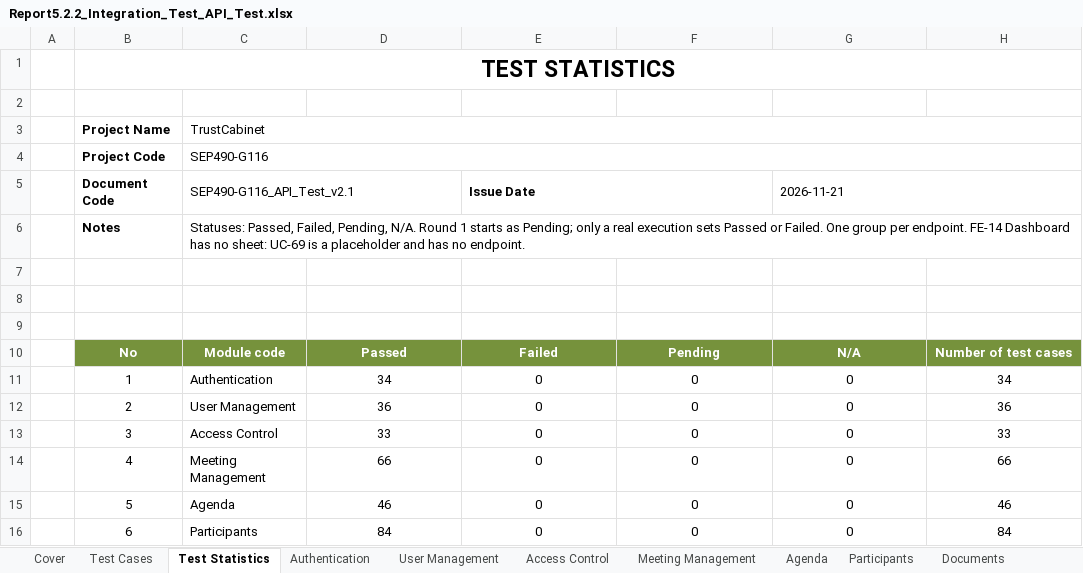
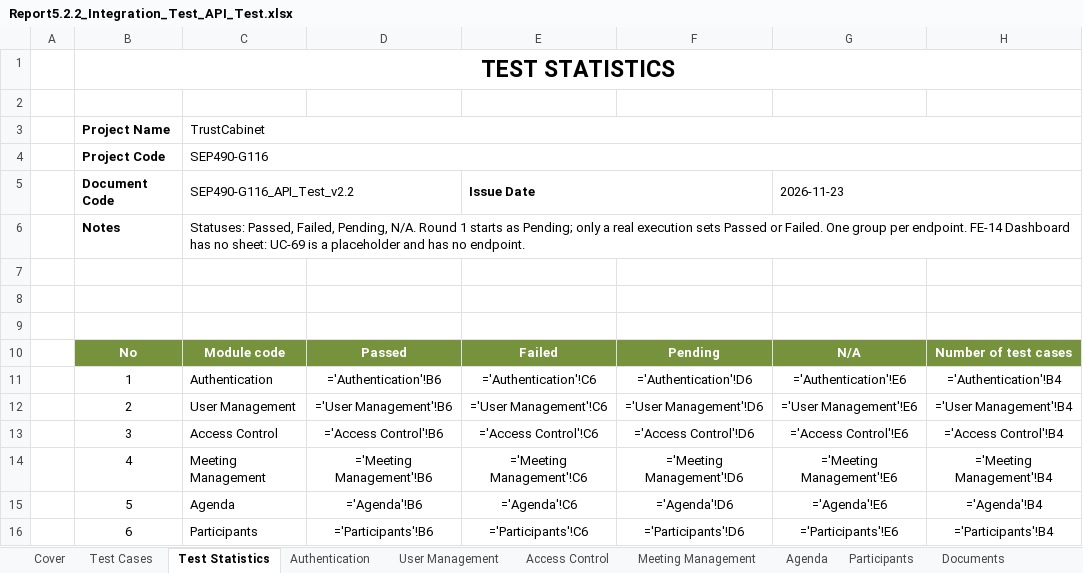
Before and after one commit to callmehai/FU-FA26-G116, an Excel workbook: docs/08-reports/test-reports/Report5.2.2_Integration_Test_API_Test.xlsx, sheet Test Statistics, drawn as a sheet; only a part is shown; values as stored, in another font and other column widths than the file's, no borders; formulas without a stored value are shown as written; the diff covers the shown part only; the diff names each change by its address in the sheet, - before the commit and + after, or states it on an @@ line.

Commit message:
[Test] Sửa theo review PR 477: số liệu 819/807/12, case Voice ID 1.5, gỡ renumber
1. Số liệu tổng: sheets.json thêm change log 2.2 (819 case, 807 Passed,
12 Pending ở FE-10), README bảng đúng UI 556 / API 819 theo từng
Feature, round1/README sửa 1537/1537 Passed, build lại hai workbook
(15 sheets, 556 + 819 case) và preview.

2. Case Passed đã cũ sau ADR-0075: notice 1.3 thành 1.5 (IT52/53/55/56/
65/67), IT59 một consent 1.5 cho cả hai bộ mẫu, IT61 gọi route theo
người /api/users/{id}/voice-collection, RBAC bỏ quyền Soạn biên bản
(3 vai trò Thành viên/Phê duyệt viên/Quản trị viên, vai trò mẫu
Trợ lý thu giọng + VoiceCollector).

3. 14 case UI: sửa chữ case cho khớp app (nút khóa, tab khóa trước khi
kết thúc, viewer trong tab, họp Đã kết thúc), note không còn mâu thuẫn
với Passed, nhánh Khách/chưa kiểm ghi rõ phạm vi.

4. Xóa scripts/renumber khỏi PR (vi phạm ADR-0079: MSG không đánh số
lại; bảng ánh xạ BR/UC thuộc docs/01-requirements/, tách PR riêng).

5. Bỏ mã case khỏi 207 comment trong 11 file Round1 test (ID đã cũ sau
khi đánh lại), giữ diễn giải; solution build qua, check 0 lỗi.

```diff
--- a/docs/08-reports/test-reports/Report5.2.2_Integration_Test_API_Test.xlsx (sheet Test Statistics)
+++ b/docs/08-reports/test-reports/Report5.2.2_Integration_Test_API_Test.xlsx (sheet Test Statistics)
-C5: SEP490-G116_API_Test_v2.1
+C5: SEP490-G116_API_Test_v2.2
-G5: 2026-11-21
+G5: 2026-11-23
-D11: 34
+D11: ='Authentication'!B6
-E11: 0
+E11: ='Authentication'!C6
-F11: 0
+F11: ='Authentication'!D6
-G11: 0
+G11: ='Authentication'!E6
-H11: 34
+H11: ='Authentication'!B4
-D12: 36
+D12: ='User Management'!B6
-E12: 0
+E12: ='User Management'!C6
-F12: 0
+F12: ='User Management'!D6
-G12: 0
+G12: ='User Management'!E6
-H12: 36
+H12: ='User Management'!B4
-D13: 33
+D13: ='Access Control'!B6
-E13: 0
+E13: ='Access Control'!C6
-F13: 0
+F13: ='Access Control'!D6
-G13: 0
+G13: ='Access Control'!E6
-H13: 33
+H13: ='Access Control'!B4
-D14: 66
+D14: ='Meeting Management'!B6
-E14: 0
+E14: ='Meeting Management'!C6
-F14: 0
+F14: ='Meeting Management'!D6
-G14: 0
+G14: ='Meeting Management'!E6
-H14: 66
+H14: ='Meeting Management'!B4
-D15: 46
+D15: ='Agenda'!B6
-E15: 0
+E15: ='Agenda'!C6
-F15: 0
+F15: ='Agenda'!D6
-G15: 0
+G15: ='Agenda'!E6
-H15: 46
+H15: ='Agenda'!B4
-D16: 84
+D16: ='Participants'!B6
-E16: 0
+E16: ='Participants'!C6
-F16: 0
+F16: ='Participants'!D6
-G16: 0
+G16: ='Participants'!E6
-H16: 84
+H16: ='Participants'!B4
```
Also changed, not shown: 1 added row, 1 removed row and 47 edited cells elsewhere in this sheet, sheet Access Control, sheet Transcription & Summary, sheet Reporting, sheet Notifications, sheet Authentication, sheet User Management, 11 more sheets, charts or pictures, docs/08-reports/test-reports/Report5.2_Integration_Test.xlsx, 43 other files.
